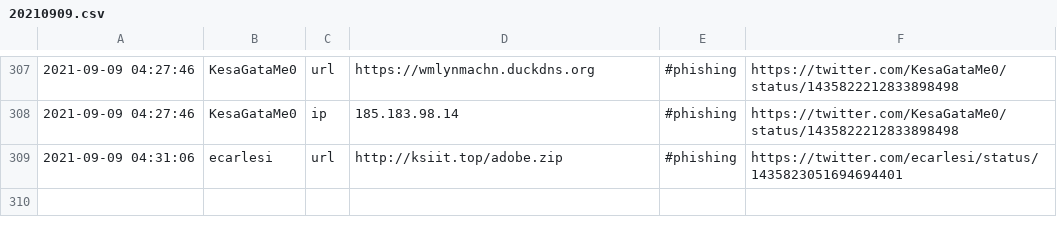
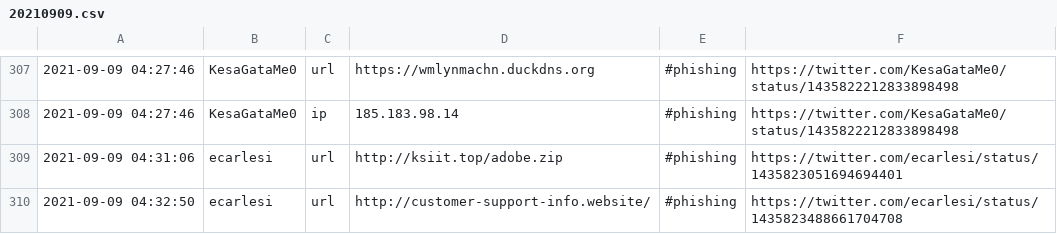
Before and after one commit to Shivammalaviya/TweetFeed, a CSV file: Sep_2021/20210909.csv, drawn as a sheet; only a part is shown, gaps mark what is left out; the diff names each change by its address in the sheet, - before the commit and + after, or states it on an @@ line.

```diff
--- a/Sep_2021/20210909.csv
+++ b/Sep_2021/20210909.csv
+row 310: 2021-09-09 04:32:50 | ecarlesi | url | http://customer-support-info.website/ | #phishing | https://twitter.com/ecarlesi/status/1435823488661704708
```
Also changed, not shown: today.csv, week.csv, 3 other files.
